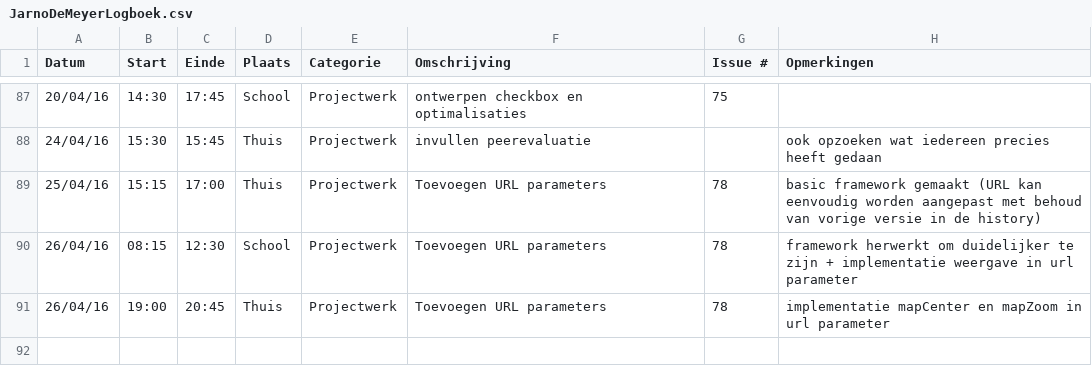
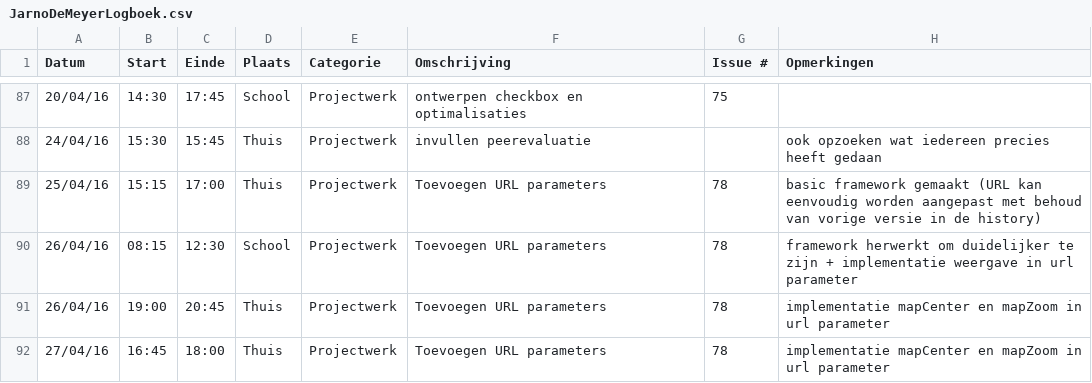
Before and after one commit to ghentlivinglab/Traffic-Travel-Time-Analyzer-1, a CSV file: JarnoDeMeyerLogboek.csv, drawn as a sheet; only a part is shown, gaps mark what is left out.

Commit message:
added provider to URL parameters

```diff
--- a/JarnoDeMeyerLogboek.csv
+++ b/JarnoDeMeyerLogboek.csv
@@ -91 +91,2 @@ Datum,Start,Einde,Plaats,Categorie,Omschrijving,Issue #,Opmerkingen
 26/04/16,19:00,20:45,Thuis,Projectwerk,Toevoegen URL parameters,78,implementatie mapCenter en mapZoom in url parameter
+27/04/16,16:45,18:00,Thuis,Projectwerk,Toevoegen URL parameters,78,implementatie mapCenter en mapZoom in url parameter
```
Also changed, not shown: 1 other file.
